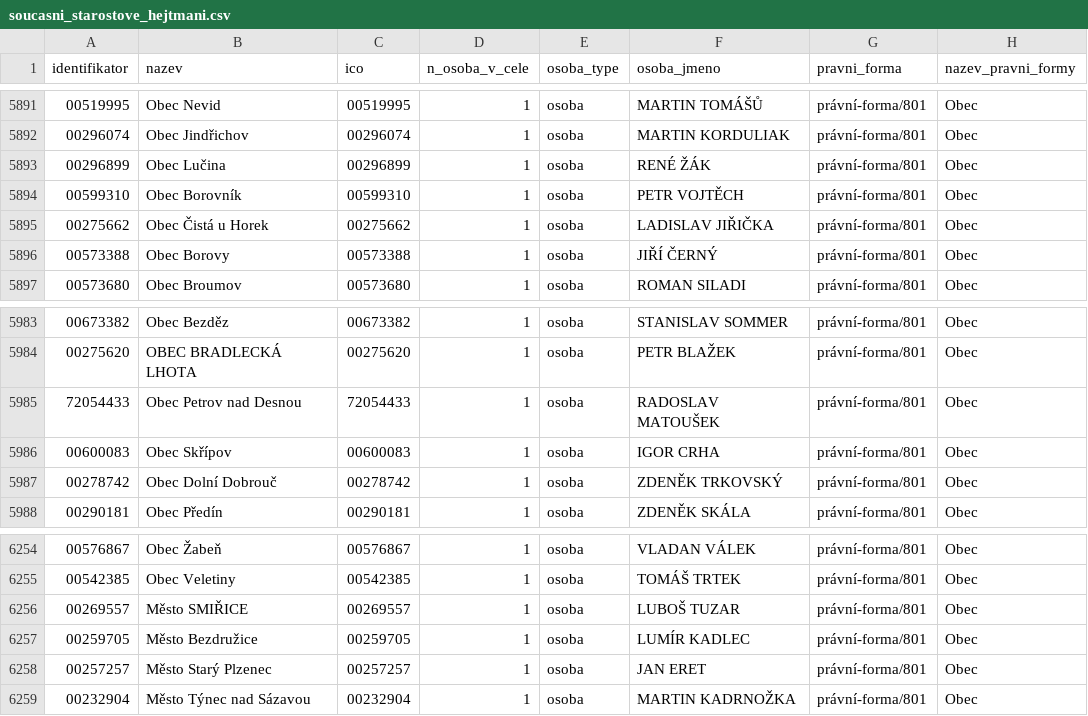
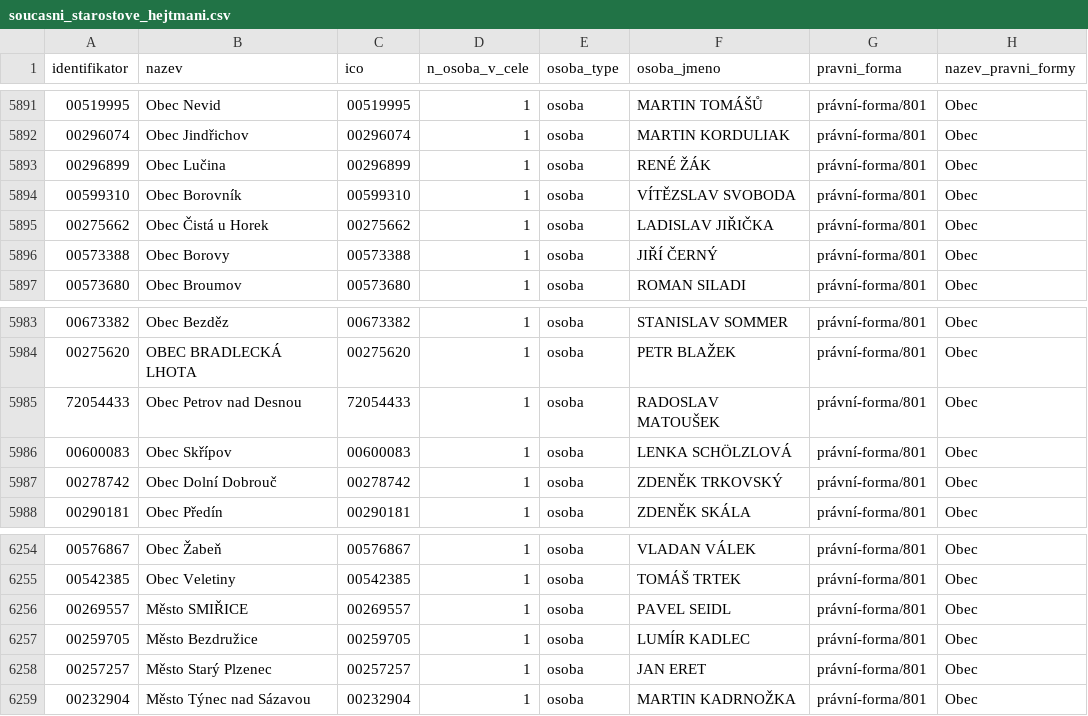
Before and after one commit to skvrnami/mayors2, a CSV file: output/soucasni_starostove_hejtmani.csv, drawn as a sheet; only a part is shown, gaps mark what is left out.

```diff
--- a/output/soucasni_starostove_hejtmani.csv
+++ b/output/soucasni_starostove_hejtmani.csv
@@ -5893,3 +5893,3 @@
 "00296899","Obec Lučina","00296899",1,"osoba","RENÉ ŽÁK","právní-forma/801","Obec"
-"00599310","Obec Borovník","00599310",1,"osoba","PETR VOJTĚCH","právní-forma/801","Obec"
+"00599310","Obec Borovník","00599310",1,"osoba","VÍTĚZSLAV SVOBODA","právní-forma/801","Obec"
 "00275662","Obec Čistá u Horek","00275662",1,"osoba","LADISLAV JIŘIČKA","právní-forma/801","Obec"
@@ -5985,3 +5985,3 @@
 "72054433","Obec Petrov nad Desnou","72054433",1,"osoba","RADOSLAV MATOUŠEK","právní-forma/801","Obec"
-"00600083","Obec Skřípov","00600083",1,"osoba","IGOR CRHA","právní-forma/801","Obec"
+"00600083","Obec Skřípov","00600083",1,"osoba","LENKA SCHÖLZLOVÁ","právní-forma/801","Obec"
 "00278742","Obec Dolní Dobrouč","00278742",1,"osoba","ZDENĚK TRKOVSKÝ","právní-forma/801","Obec"
@@ -6255,3 +6255,3 @@
 "00542385","Obec Veletiny","00542385",1,"osoba","TOMÁŠ TRTEK","právní-forma/801","Obec"
-"00269557","Město SMIŘICE","00269557",1,"osoba","LUBOŠ TUZAR","právní-forma/801","Obec"
+"00269557","Město SMIŘICE","00269557",1,"osoba","PAVEL SEIDL","právní-forma/801","Obec"
 "00259705","Město Bezdružice","00259705",1,"osoba","LUMÍR KADLEC","právní-forma/801","Obec"
```
Also changed, not shown: 2 other files.
